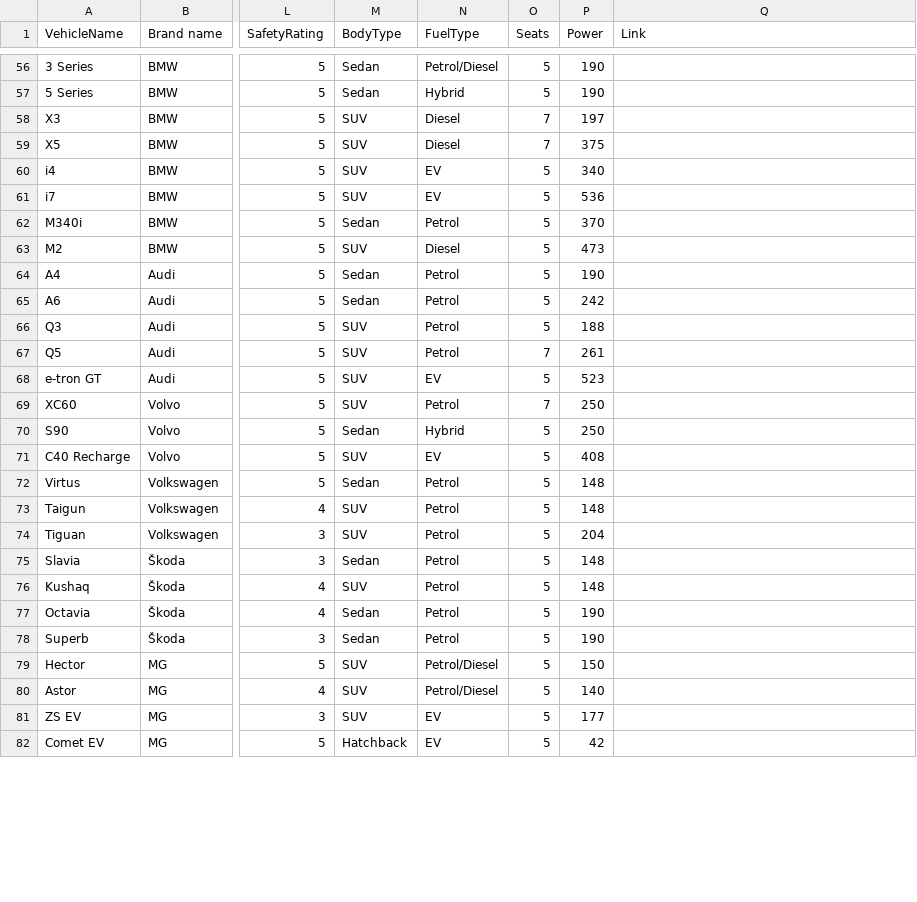
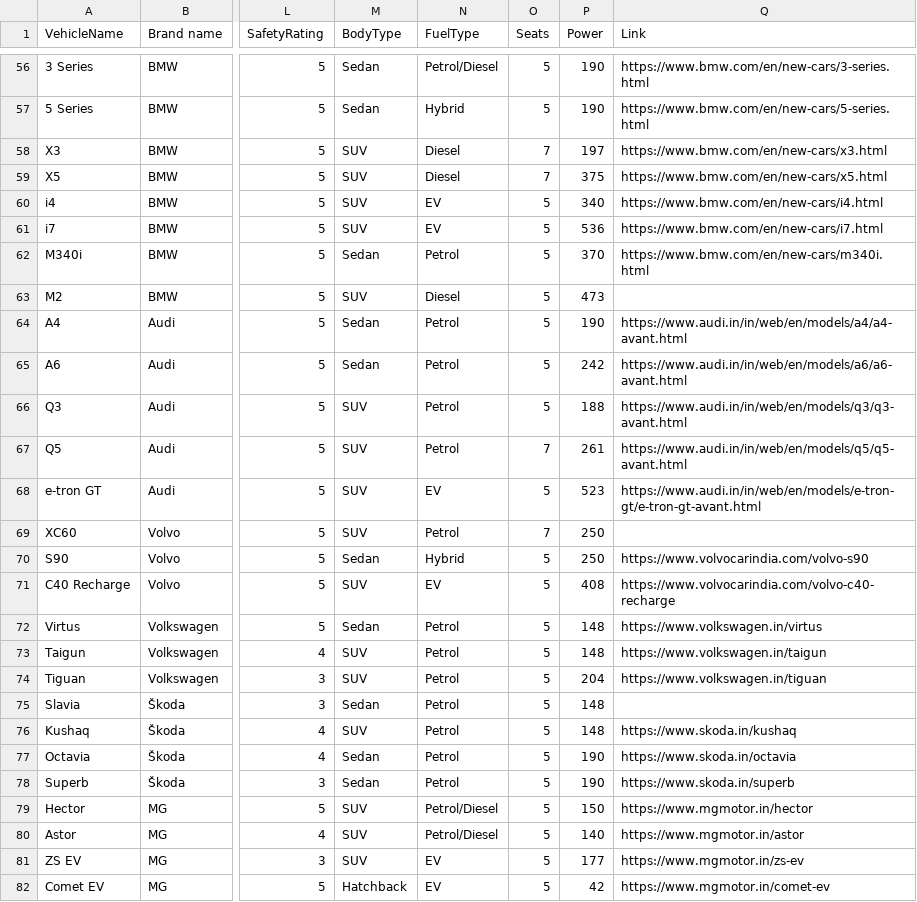
Before and after one commit to Hardiklunial/FindMyCar, a CSV file: public/improved_car_data2.csv, drawn as a sheet; only a part is shown, gaps mark what is left out; the diff covers the shown part only; the diff names each change by its address in the sheet, - before the commit and + after, or states it on an @@ line.

```diff
--- a/public/improved_car_data2.csv
+++ b/public/improved_car_data2.csv
-Q56 (Link): (empty)
+Q56 (Link): https://www.bmw.com/en/new-cars/3-series.html
-Q57 (Link): (empty)
+Q57 (Link): https://www.bmw.com/en/new-cars/5-series.html
-Q58 (Link): (empty)
+Q58 (Link): https://www.bmw.com/en/new-cars/x3.html
-Q59 (Link): (empty)
+Q59 (Link): https://www.bmw.com/en/new-cars/x5.html
-Q60 (Link): (empty)
+Q60 (Link): https://www.bmw.com/en/new-cars/i4.html
-Q61 (Link): (empty)
+Q61 (Link): https://www.bmw.com/en/new-cars/i7.html
-Q62 (Link): (empty)
+Q62 (Link): https://www.bmw.com/en/new-cars/m340i.html
-Q64 (Link): (empty)
+Q64 (Link): https://www.audi.in/in/web/en/models/a4/a4-avant.html
-Q65 (Link): (empty)
+Q65 (Link): https://www.audi.in/in/web/en/models/a6/a6-avant.html
-Q66 (Link): (empty)
+Q66 (Link): https://www.audi.in/in/web/en/models/q3/q3-avant.html
-Q67 (Link): (empty)
+Q67 (Link): https://www.audi.in/in/web/en/models/q5/q5-avant.html
-Q68 (Link): (empty)
+Q68 (Link): https://www.audi.in/in/web/en/models/e-tron-gt/e-tron-gt-avant.html
-Q70 (Link): (empty)
+Q70 (Link): https://www.volvocarindia.com/volvo-s90
-Q71 (Link): (empty)
+Q71 (Link): https://www.volvocarindia.com/volvo-c40-recharge
-Q72 (Link): (empty)
+Q72 (Link): https://www.volkswagen.in/virtus
-Q73 (Link): (empty)
+Q73 (Link): https://www.volkswagen.in/taigun
-Q74 (Link): (empty)
+Q74 (Link): https://www.volkswagen.in/tiguan
-Q76 (Link): (empty)
+Q76 (Link): https://www.skoda.in/kushaq
-Q77 (Link): (empty)
+Q77 (Link): https://www.skoda.in/octavia
-Q78 (Link): (empty)
+Q78 (Link): https://www.skoda.in/superb
-Q79 (Link): (empty)
+Q79 (Link): https://www.mgmotor.in/hector
-Q80 (Link): (empty)
+Q80 (Link): https://www.mgmotor.in/astor
-Q81 (Link): (empty)
+Q81 (Link): https://www.mgmotor.in/zs-ev
-Q82 (Link): (empty)
+Q82 (Link): https://www.mgmotor.in/comet-ev
```
Also changed, not shown: 63 edited cells elsewhere in this file, 9 other files.
